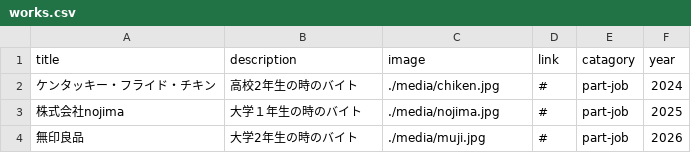
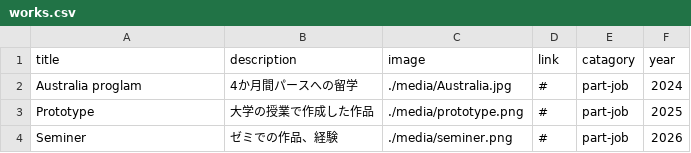
Before and after one commit to g2546069-ship-it/portfplio-site, a CSV file: works.csv, drawn as a sheet.

```diff
--- a/works.csv
+++ b/works.csv
@@ -1,4 +1,4 @@
 title,description,image,link,catagory,year
-ケンタッキー・フライド・チキン, 高校2年生の時のバイト,./media/chiken.jpg,#,part-job,2024
-株式会社nojima, 大学１年生の時のバイト,./media/nojima.jpg,#,part-job,2025
-無印良品,大学2年生の時のバイト,./media/muji.jpg,#,part-job,2026
+Australia proglam, 4か月間パースへの留学,./media/Australia.jpg,#,part-job,2024
+Prototype, 大学の授業で作成した作品,./media/prototype.png,#,part-job,2025
+Seminer,ゼミでの作品、経験,./media/seminer.png,#,part-job,2026
```
Also changed, not shown: 2 other files.
